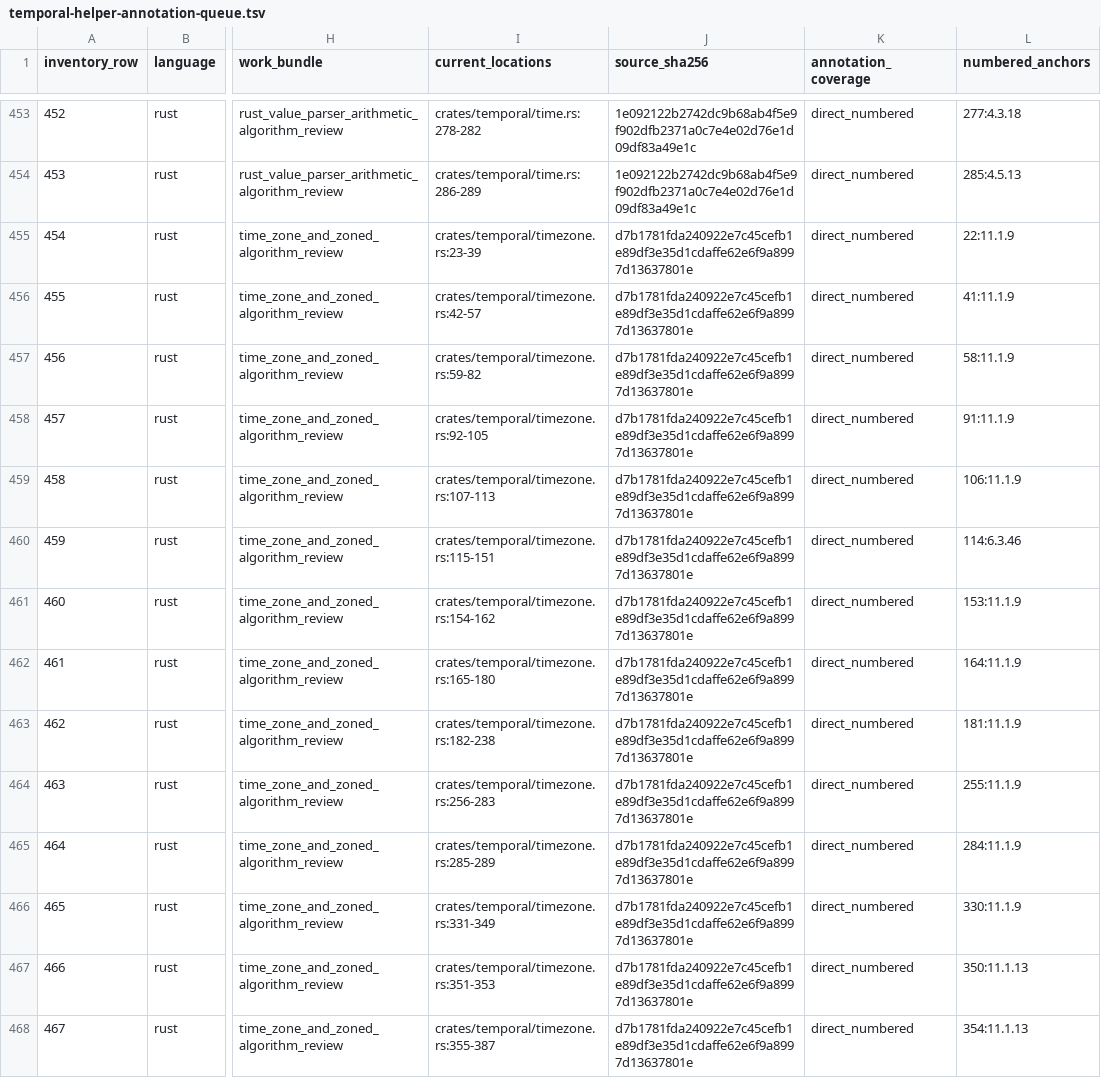
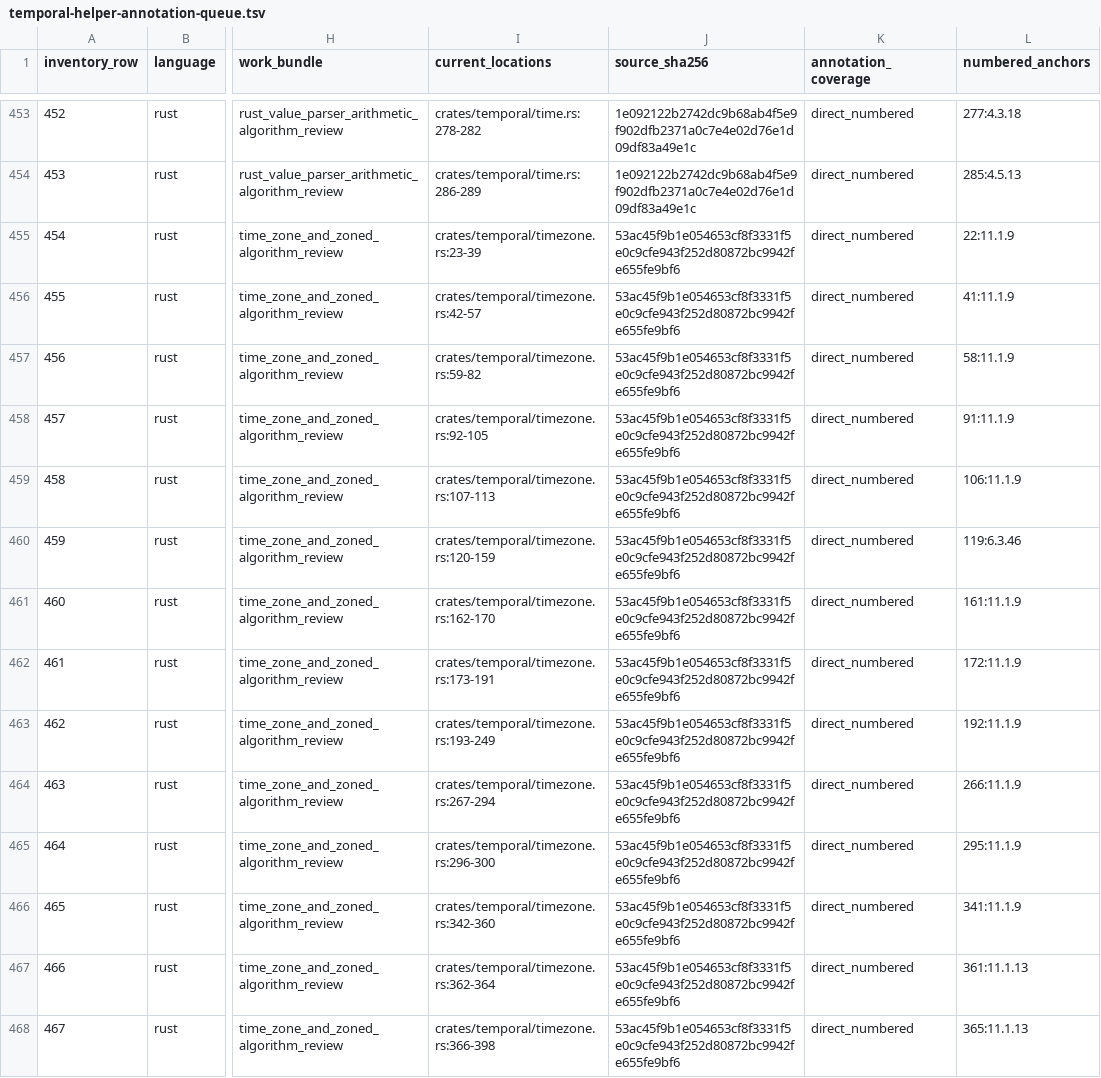
Before and after one commit to formatjs/formatjs, a TSV file: knowledge-base/audits/temporal-helper-annotation-queue.tsv, drawn as a sheet; only a part is shown, gaps mark what is left out; the diff covers the shown part only; the diff names each change by its address in the sheet, - before the commit and + after, or states it on an @@ line.

```diff
--- a/knowledge-base/audits/temporal-helper-annotation-queue.tsv
+++ b/knowledge-base/audits/temporal-helper-annotation-queue.tsv
-J455:J468 (source_sha256): d7b1781fda240922e7c45cefb1e89df3e35d1cdaffe62e6f9a8997d13637801e
+J455:J468 (source_sha256): 53ac45f9b1e054653cf8f3331f5e0c9cfe943f252d80872bc9942fe655fe9bf6
-I460 (current_locations): crates/temporal/timezone.rs:115-151
+I460 (current_locations): crates/temporal/timezone.rs:120-159
-L460 (numbered_anchors): 114:6.3.46
+L460 (numbered_anchors): 119:6.3.46
-I461 (current_locations): crates/temporal/timezone.rs:154-162
+I461 (current_locations): crates/temporal/timezone.rs:162-170
-L461 (numbered_anchors): 153:11.1.9
+L461 (numbered_anchors): 161:11.1.9
-I462 (current_locations): crates/temporal/timezone.rs:165-180
+I462 (current_locations): crates/temporal/timezone.rs:173-191
-L462 (numbered_anchors): 164:11.1.9
+L462 (numbered_anchors): 172:11.1.9
-I463 (current_locations): crates/temporal/timezone.rs:182-238
+I463 (current_locations): crates/temporal/timezone.rs:193-249
-L463 (numbered_anchors): 181:11.1.9
+L463 (numbered_anchors): 192:11.1.9
-I464 (current_locations): crates/temporal/timezone.rs:256-283
+I464 (current_locations): crates/temporal/timezone.rs:267-294
-L464 (numbered_anchors): 255:11.1.9
+L464 (numbered_anchors): 266:11.1.9
-I465 (current_locations): crates/temporal/timezone.rs:285-289
+I465 (current_locations): crates/temporal/timezone.rs:296-300
-L465 (numbered_anchors): 284:11.1.9
+L465 (numbered_anchors): 295:11.1.9
-I466 (current_locations): crates/temporal/timezone.rs:331-349
+I466 (current_locations): crates/temporal/timezone.rs:342-360
-L466 (numbered_anchors): 330:11.1.9
+L466 (numbered_anchors): 341:11.1.9
-I467 (current_locations): crates/temporal/timezone.rs:351-353
+I467 (current_locations): crates/temporal/timezone.rs:362-364
-L467 (numbered_anchors): 350:11.1.13
+L467 (numbered_anchors): 361:11.1.13
-I468 (current_locations): crates/temporal/timezone.rs:355-387
+I468 (current_locations): crates/temporal/timezone.rs:366-398
-L468 (numbered_anchors): 354:11.1.13
+L468 (numbered_anchors): 365:11.1.13
```
Also changed, not shown: 136 edited cells elsewhere in this file, knowledge-base/audits/temporal-helper-code-spec-map.tsv, knowledge-base/audits/temporal-remaining-condition-steps.tsv, 23 other files.
